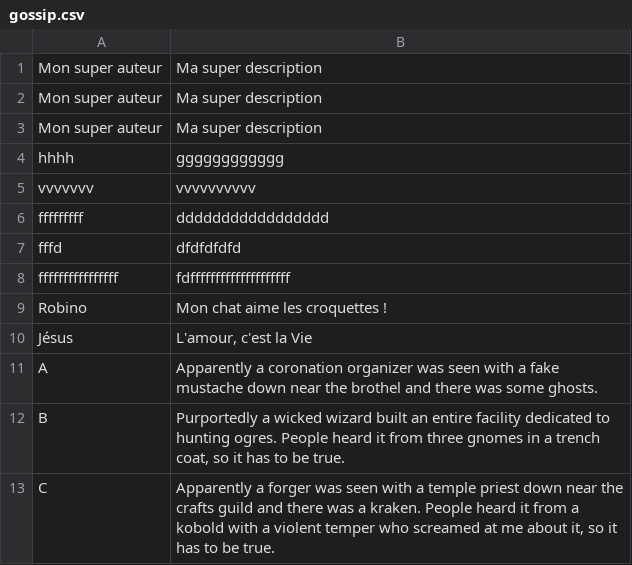
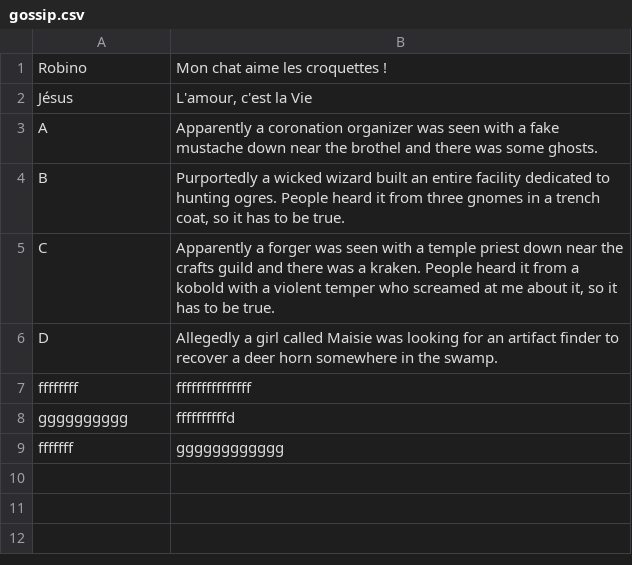
Before and after one commit to ho757uff/THP_Week_5_Day_1_Sinatra, a CSV file: db/gossip.csv, drawn as a sheet; removed rows and columns are numbered as before the commit, all else as after; the diff names each change by its address in the sheet, - before the commit and + after, or states it on an @@ line.

```diff
--- a/db/gossip.csv
+++ b/db/gossip.csv
-row 1: Mon super auteur | Ma super description
-row 2: Mon super auteur | Ma super description
-row 3: Mon super auteur | Ma super description
-row 4: hhhh | gggggggggggg
-row 5: vvvvvvv | vvvvvvvvvv
-row 6: fffffffff | ddddddddddddddddd
-row 7: fffd | dfdfdfdfd
-row 8: ffffffffffffffff | fdffffffffffffffffffff
+row 6: D | Allegedly a girl called Maisie was looking for an artifact finder to recover a deer horn somewhere in the swamp.
+row 7: ffffffff | fffffffffffffff
+row 8: gggggggggg | ffffffffffd
+row 9: fffffff | gggggggggggg
```
Also changed, not shown: 5 other files.
